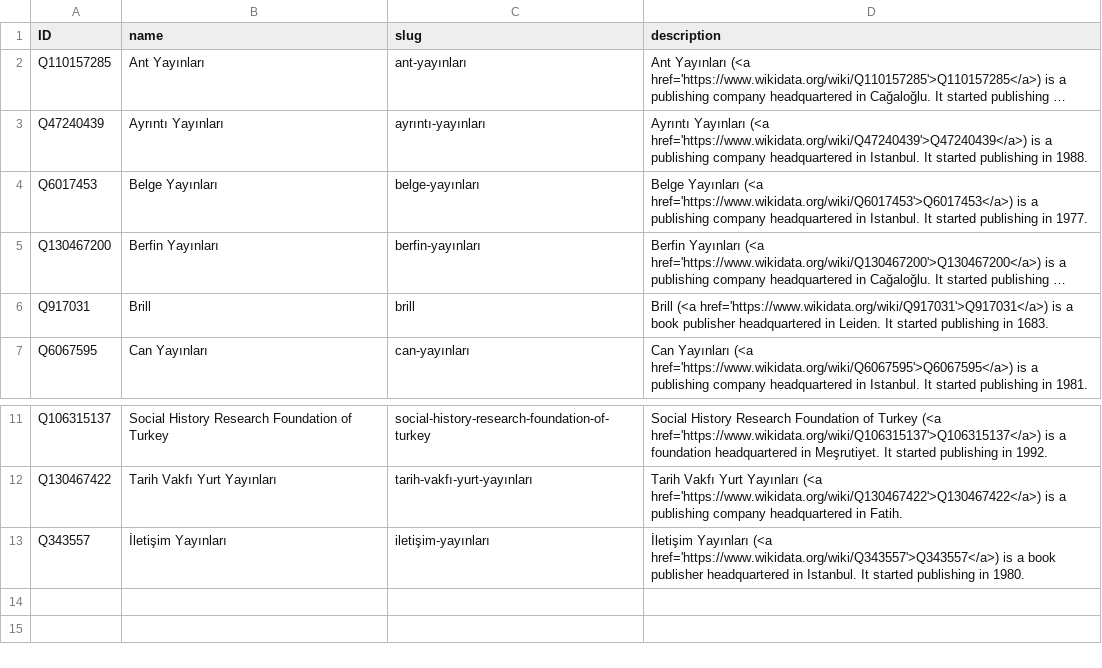
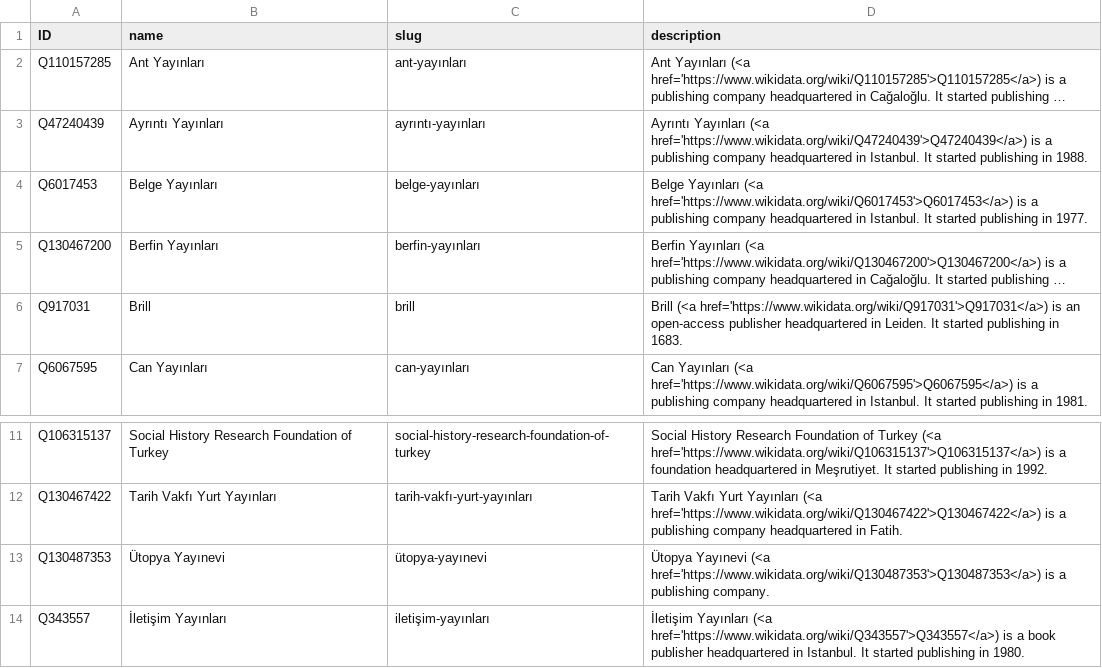
Before and after one commit to sol-idarities/Website-Taxonomies, a CSV file: taxonomy_publishers.csv, drawn as a sheet; only a part is shown, gaps mark what is left out; long unchanged cells end in …; the diff names each change by its address in the sheet, - before the commit and + after, or states it on an @@ line.

Commit message:
Update taxonomy_publishers.csv

```diff
--- a/taxonomy_publishers.csv
+++ b/taxonomy_publishers.csv
-D6 (description): …href='https://www.wikidata.org/wiki/Q917031'>Q917031</a>) is a book publisher headquartered…
+D6 (description): …href='https://www.wikidata.org/wiki/Q917031'>Q917031</a>) is an open-access publisher headquartered…
+row 13: Q130487353 | Ütopya Yayınevi | ütopya-yayınevi | Ütopya Yayınevi (<a href='https://www.wikidata.org/wiki/Q130487353'>Q130487353</a>) is a publishing company.
```
